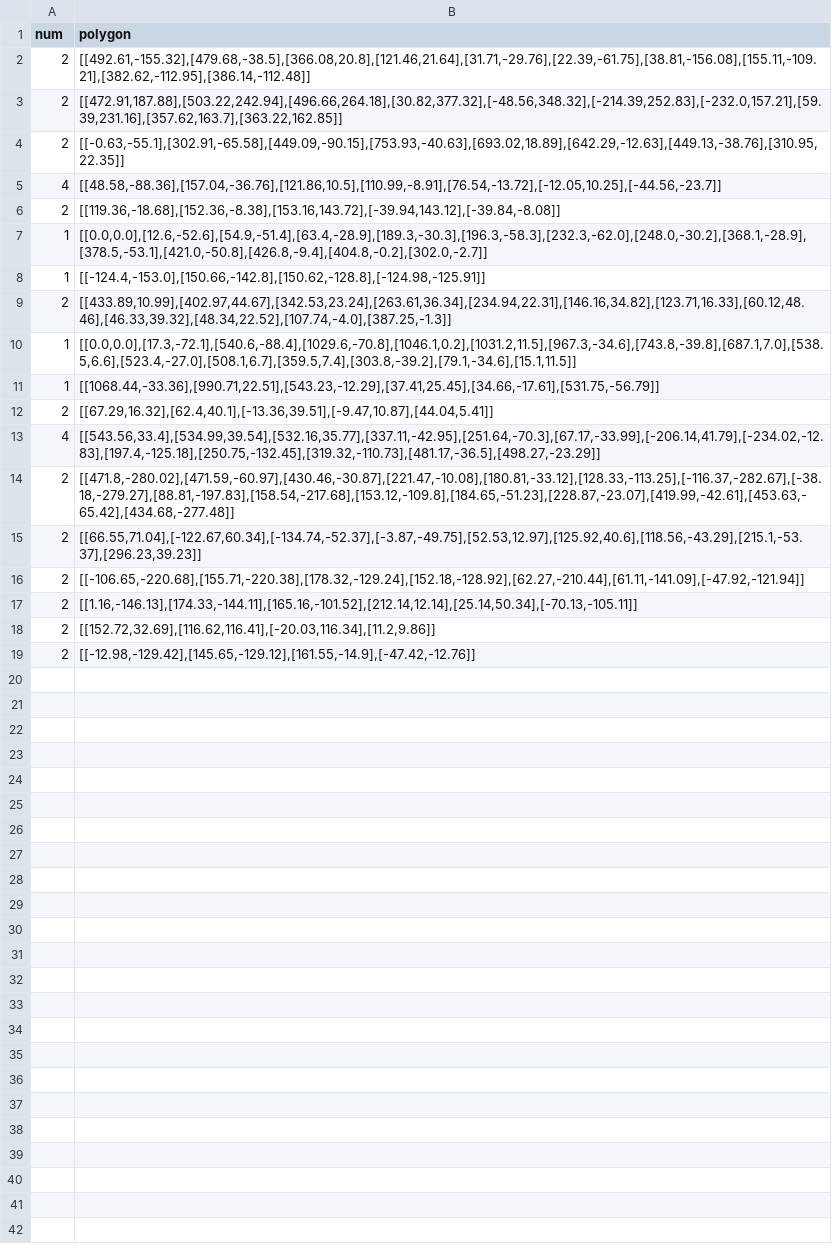
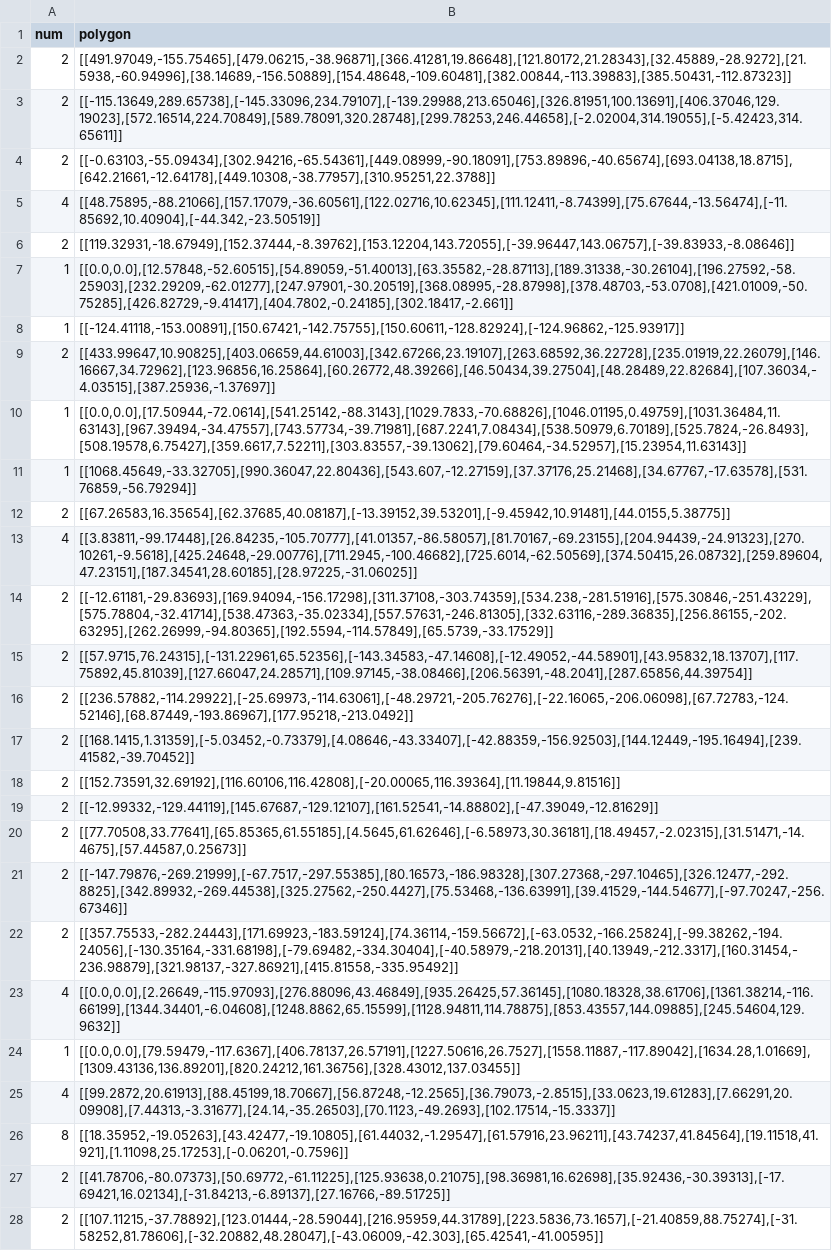
Before and after one commit to yuanhaoMin/2d-irregular-packing, a CSV file: data/test_rotated.csv, drawn as a sheet; only a part is shown; the diff covers the shown part only; the diff names each change by its address in the sheet, - before the commit and + after, or states it on an @@ line.

```diff
--- a/data/test_rotated.csv
+++ b/data/test_rotated.csv
-B2 (polygon): [[492.61,-155.32],[479.68,-38.5],[366.08,20.8],[121.46,21.64],[31.71,-29.76],[22.39,-61.75],[38.81,-156.08],[155.11,-109.21],[382.62,-112.95],[386.14,-112.48]]
+B2 (polygon): [[491.97049,-155.75465],[479.06215,-38.96871],[366.41281,19.86648],[121.80172,21.28343],[32.45889,-28.9272],[21.5938,-60.94996],[38.14689,-156.50889],[154.48648,-109.60481],[382.00844,-113.39883],[385.50431,-112.87323]]
-B3 (polygon): [[472.91,187.88],[503.22,242.94],[496.66,264.18],[30.82,377.32],[-48.56,348.32],[-214.39,252.83],[-232.0,157.21],[59.39,231.16],[357.62,163.7],[363.22,162.85]]
+B3 (polygon): [[-115.13649,289.65738],[-145.33096,234.79107],[-139.29988,213.65046],[326.81951,100.13691],[406.37046,129.19023],[572.16514,224.70849],[589.78091,320.28748],[299.78253,246.44658],[-2.02004,314.19055],[-5.42423,314.65611]]
-B4 (polygon): [[-0.63,-55.1],[302.91,-65.58],[449.09,-90.15],[753.93,-40.63],[693.02,18.89],[642.29,-12.63],[449.13,-38.76],[310.95,22.35]]
+B4 (polygon): [[-0.63103,-55.09434],[302.94216,-65.54361],[449.08999,-90.18091],[753.89896,-40.65674],[693.04138,18.8715],[642.21661,-12.64178],[449.10308,-38.77957],[310.95251,22.3788]]
-B5 (polygon): [[48.58,-88.36],[157.04,-36.76],[121.86,10.5],[110.99,-8.91],[76.54,-13.72],[-12.05,10.25],[-44.56,-23.7]]
+B5 (polygon): [[48.75895,-88.21066],[157.17079,-36.60561],[122.02716,10.62345],[111.12411,-8.74399],[75.67644,-13.56474],[-11.85692,10.40904],[-44.342,-23.50519]]
-B6 (polygon): [[119.36,-18.68],[152.36,-8.38],[153.16,143.72],[-39.94,143.12],[-39.84,-8.08]]
+B6 (polygon): [[119.32931,-18.67949],[152.37444,-8.39762],[153.12204,143.72055],[-39.96447,143.06757],[-39.83933,-8.08646]]
-B7 (polygon): [[0.0,0.0],[12.6,-52.6],[54.9,-51.4],[63.4,-28.9],[189.3,-30.3],[196.3,-58.3],[232.3,-62.0],[248.0,-30.2],[368.1,-28.9],[378.5,-53.1],[421.0,-50.8],[426.8,-9.4],[404.8,-0.2],[302.0,-2.7]]
+B7 (polygon): [[0.0,0.0],[12.57848,-52.60515],[54.89059,-51.40013],[63.35582,-28.87113],[189.31338,-30.26104],[196.27592,-58.25903],[232.29209,-62.01277],[247.97901,-30.20519],[368.08995,-28.87998],[378.48703,-53.0708],[421.01009,-50.75285],[426.82729,-9.41417],[404.7802,-0.24185],[302.18417,-2.661]]
-B8 (polygon): [[-124.4,-153.0],[150.66,-142.8],[150.62,-128.8],[-124.98,-125.91]]
+B8 (polygon): [[-124.41118,-153.00891],[150.67421,-142.75755],[150.60611,-128.82924],[-124.96862,-125.93917]]
-B9 (polygon): [[433.89,10.99],[402.97,44.67],[342.53,23.24],[263.61,36.34],[234.94,22.31],[146.16,34.82],[123.71,16.33],[60.12,48.46],[46.33,39.32],[48.34,22.52],[107.74,-4.0],[387.25,-1.3]]
+B9 (polygon): [[433.99647,10.90825],[403.06659,44.61003],[342.67266,23.19107],[263.68592,36.22728],[235.01919,22.26079],[146.16667,34.72962],[123.96856,16.25864],[60.26772,48.39266],[46.50434,39.27504],[48.28489,22.82684],[107.36034,-4.03515],[387.25936,-1.37697]]
-B10 (polygon): [[0.0,0.0],[17.3,-72.1],[540.6,-88.4],[1029.6,-70.8],[1046.1,0.2],[1031.2,11.5],[967.3,-34.6],[743.8,-39.8],[687.1,7.0],[538.5,6.6],[523.4,-27.0],[508.1,6.7],[359.5,7.4],[303.8,-39.2],[79.1,-34.6],[15.1,11.5]]
+B10 (polygon): [[0.0,0.0],[17.50944,-72.0614],[541.25142,-88.3143],[1029.7833,-70.68826],[1046.01195,0.49759],[1031.36484,11.63143],[967.39494,-34.47557],[743.57734,-39.71981],[687.2241,7.08434],[538.50979,6.70189],[525.7824,-26.8493],[508.19578,6.75427],[359.6617,7.52211],[303.83557,-39.13062],[79.60464,-34.52957],[15.23954,11.63143]]
-B11 (polygon): [[1068.44,-33.36],[990.71,22.51],[543.23,-12.29],[37.41,25.45],[34.66,-17.61],[531.75,-56.79]]
+B11 (polygon): [[1068.45649,-33.32705],[990.36047,22.80436],[543.607,-12.27159],[37.37176,25.21468],[34.67767,-17.63578],[531.76859,-56.79294]]
-B12 (polygon): [[67.29,16.32],[62.4,40.1],[-13.36,39.51],[-9.47,10.87],[44.04,5.41]]
+B12 (polygon): [[67.26583,16.35654],[62.37685,40.08187],[-13.39152,39.53201],[-9.45942,10.91481],[44.0155,5.38775]]
-B13 (polygon): [[543.56,33.4],[534.99,39.54],[532.16,35.77],[337.11,-42.95],[251.64,-70.3],[67.17,-33.99],[-206.14,41.79],[-234.02,-12.83],[197.4,-125.18],[250.75,-132.45],[319.32,-110.73],[481.17,-36.5],[498.27,-23.29]]
+B13 (polygon): [[3.83811,-99.17448],[26.84235,-105.70777],[41.01357,-86.58057],[81.70167,-69.23155],[204.94439,-24.91323],[270.10261,-9.5618],[425.24648,-29.00776],[711.2945,-100.46682],[725.6014,-62.50569],[374.50415,26.08732],[259.89604,47.23151],[187.34541,28.60185],[28.97225,-31.06025]]
-B14 (polygon): [[471.8,-280.02],[471.59,-60.97],[430.46,-30.87],[221.47,-10.08],[180.81,-33.12],[128.33,-113.25],[-116.37,-282.67],[-38.18,-279.27],[88.81,-197.83],[158.54,-217.68],[153.12,-109.8],[184.65,-51.23],[228.87,-23.07],[419.99,-42.61],[453.63,-65.42],[434.68,-277.48]]
+B14 (polygon): [[-12.61181,-29.83693],[169.94094,-156.17298],[311.37108,-303.74359],[534.238,-281.51916],[575.30846,-251.43229],[575.78804,-32.41714],[538.47363,-35.02334],[557.57631,-246.81305],[332.63116,-289.36835],[256.86155,-202.63295],[262.26999,-94.80365],[192.5594,-114.57849],[65.5739,-33.17529]]
-B15 (polygon): [[66.55,71.04],[-122.67,60.34],[-134.74,-52.37],[-3.87,-49.75],[52.53,12.97],[125.92,40.6],[118.56,-43.29],[215.1,-53.37],[296.23,39.23]]
+B15 (polygon): [[57.9715,76.24315],[-131.22961,65.52356],[-143.34583,-47.14608],[-12.49052,-44.58901],[43.95832,18.13707],[117.75892,45.81039],[127.66047,24.28571],[109.97145,-38.08466],[206.56391,-48.2041],[287.65856,44.39754]]
-B16 (polygon): [[-106.65,-220.68],[155.71,-220.38],[178.32,-129.24],[152.18,-128.92],[62.27,-210.44],[61.11,-141.09],[-47.92,-121.94]]
+B16 (polygon): [[236.57882,-114.29922],[-25.69973,-114.63061],[-48.29721,-205.76276],[-22.16065,-206.06098],[67.72783,-124.52146],[68.87449,-193.86967],[177.95218,-213.0492]]
-B17 (polygon): [[1.16,-146.13],[174.33,-144.11],[165.16,-101.52],[212.14,12.14],[25.14,50.34],[-70.13,-105.11]]
+B17 (polygon): [[168.1415,1.31359],[-5.03452,-0.73379],[4.08646,-43.33407],[-42.88359,-156.92503],[144.12449,-195.16494],[239.41582,-39.70452]]
-B18 (polygon): [[152.72,32.69],[116.62,116.41],[-20.03,116.34],[11.2,9.86]]
+B18 (polygon): [[152.73591,32.69192],[116.60106,116.42808],[-20.00065,116.39364],[11.19844,9.81516]]
-B19 (polygon): [[-12.98,-129.42],[145.65,-129.12],[161.55,-14.9],[-47.42,-12.76]]
+B19 (polygon): [[-12.99332,-129.44119],[145.67687,-129.12107],[161.52541,-14.88802],[-47.39049,-12.81629]]
+row 20: 2 | [[77.70508,33.77641],[65.85365,61.55185],[4.5645,61.62646],[-6.58973,30.36181],[18.49457,-2.02315],[31.51471,-14.4675],[57.44587,0.25673]]
+row 21: 2 | [[-147.79876,-269.21999],[-67.7517,-297.55385],[80.16573,-186.98328],[307.27368,-297.10465],[326.12477,-292.8825],[342.89932,-269.44538],[325.27562,-250.4427],[75.53468,-136.63991],[39.41529,-144.54677],[-97.70247,-256.67346]]
+row 22: 2 | [[357.75533,-282.24443],[171.69923,-183.59124],[74.36114,-159.56672],[-63.0532,-166.25824],[-99.38262,-194.24056],[-130.35164,-331.68198],[-79.69482,-334.30404],[-40.58979,-218.20131],[40.13949,-212.3317],[160.31454,-236.98879],[321.98137,-327.86921],[415.81558,-335.95492]]
+row 23: 4 | [[0.0,0.0],[2.26649,-115.97093],[276.88096,43.46849],[935.26425,57.36145],[1080.18328,38.61706],[1361.38214,-116.66199],[1344.34401,-6.04608],[1248.8862,65.15599],[1128.94811,114.78875],[853.43557,144.09885],[245.54604,129.9632]]
+row 24: 1 | [[0.0,0.0],[79.59479,-117.6367],[406.78137,26.57191],[1227.50616,26.7527],[1558.11887,-117.89042],[1634.28,1.01669],[1309.43136,136.89201],[820.24212,161.36756],[328.43012,137.03455]]
+row 25: 4 | [[99.2872,20.61913],[88.45199,18.70667],[56.87248,-12.2565],[36.79073,-2.8515],[33.0623,19.61283],[7.66291,20.09908],[7.44313,-3.31677],[24.14,-35.26503],[70.1123,-49.2693],[102.17514,-15.3337]]
+row 26: 8 | [[18.35952,-19.05263],[43.42477,-19.10805],[61.44032,-1.29547],[61.57916,23.96211],[43.74237,41.84564],[19.11518,41.921],[1.11098,25.17253],[-0.06201,-0.7596]]
+row 27: 2 | [[41.78706,-80.07373],[50.69772,-61.11225],[125.93638,0.21075],[98.36981,16.62698],[35.92436,-30.39313],[-17.69421,16.02134],[-31.84213,-6.89137],[27.16766,-89.51725]]
+row 28: 2 | [[107.11215,-37.78892],[123.01444,-28.59044],[216.95959,44.31789],[223.5836,73.1657],[-21.40859,88.75274],[-31.58252,81.78606],[-32.20882,48.28047],[-43.06009,-42.303],[65.42541,-41.00595]]
```
Also changed, not shown: 4 added rows elsewhere in this file, data/1.csv, data/2.csv, 10 other files.
